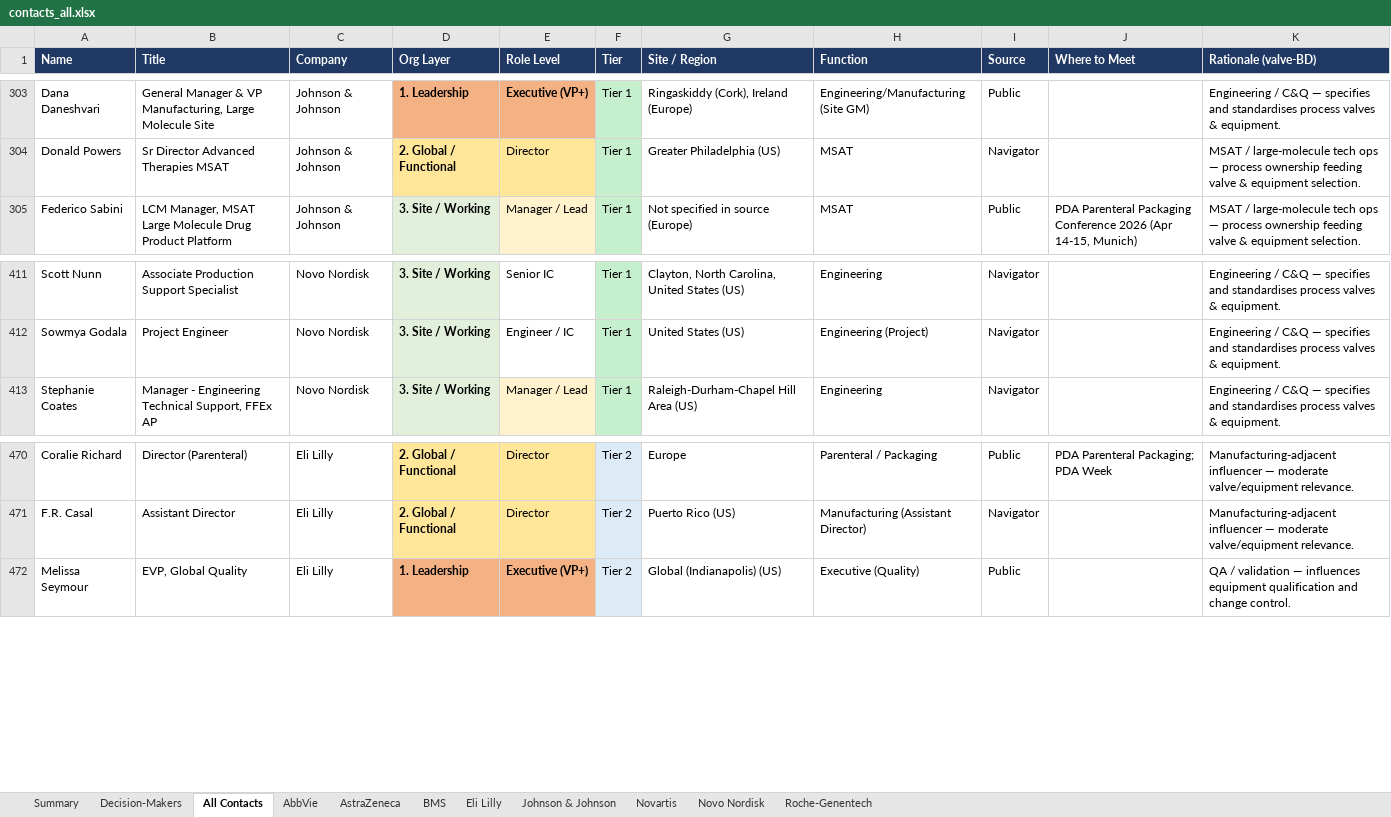
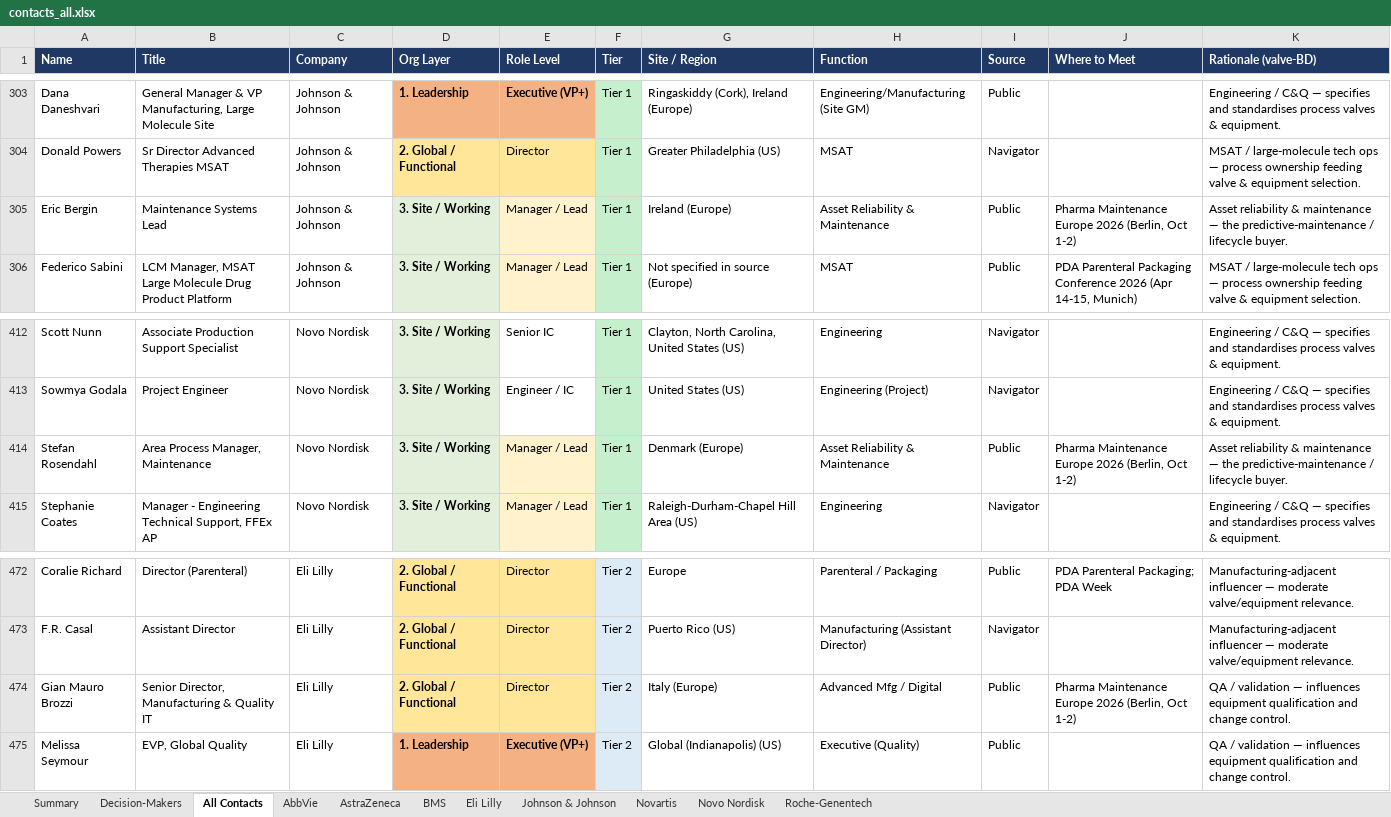
Before and after one commit to milescapper1-oss/claude-code, an Excel workbook: networkmap/data/contacts_all.xlsx, sheet All Contacts, drawn as a sheet; only a part is shown, gaps mark what is left out; values as stored, in another font and other column widths than the file's, no borders; the diff names each change by its address in the sheet, - before the commit and + after, or states it on an @@ line.

```diff
--- a/networkmap/data/contacts_all.xlsx (sheet All Contacts)
+++ b/networkmap/data/contacts_all.xlsx (sheet All Contacts)
+row 305: Eric Bergin | Maintenance Systems Lead | Johnson & Johnson | 3. Site / Working | Manager / Lead | Tier 1 | Ireland (Europe) | Asset Reliability & Maintenance | Public | Pharma Maintenance Europe 2026 (Berlin, Oct 1-2) | Asset reliability & maintenance — the predictive-maintenance / lifecycle buyer.
+row 414: Stefan Rosendahl | Area Process Manager, Maintenance | Novo Nordisk | 3. Site / Working | Manager / Lead | Tier 1 | Denmark (Europe) | Asset Reliability & Maintenance | Public | Pharma Maintenance Europe 2026 (Berlin, Oct 1-2) | Asset reliability & maintenance — the predictive-maintenance / lifecycle buyer.
+row 474: Gian Mauro Brozzi | Senior Director, Manufacturing & Quality IT | Eli Lilly | 2. Global / Functional | Director | Tier 2 | Italy (Europe) | Advanced Mfg / Digital | Public | Pharma Maintenance Europe 2026 (Berlin, Oct 1-2) | QA / validation — influences equipment qualification and change control.
```
Also changed, not shown: sheet Johnson & Johnson, sheet Novo Nordisk, sheet Decision-Makers, sheet Eli Lilly, sheet Summary, 4 other files.
